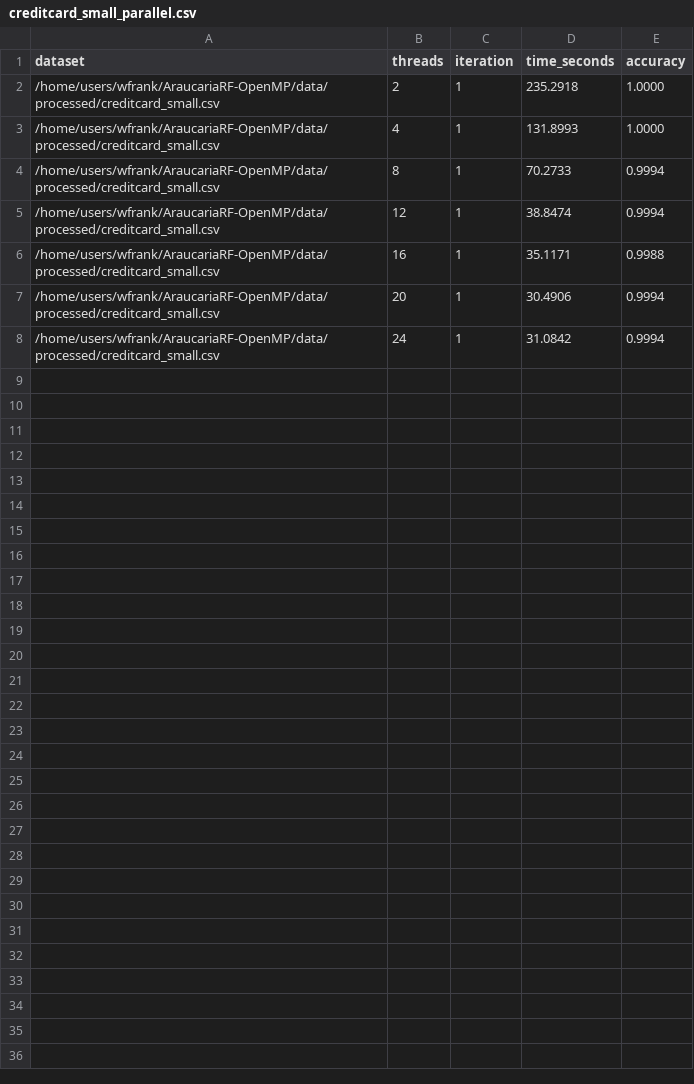
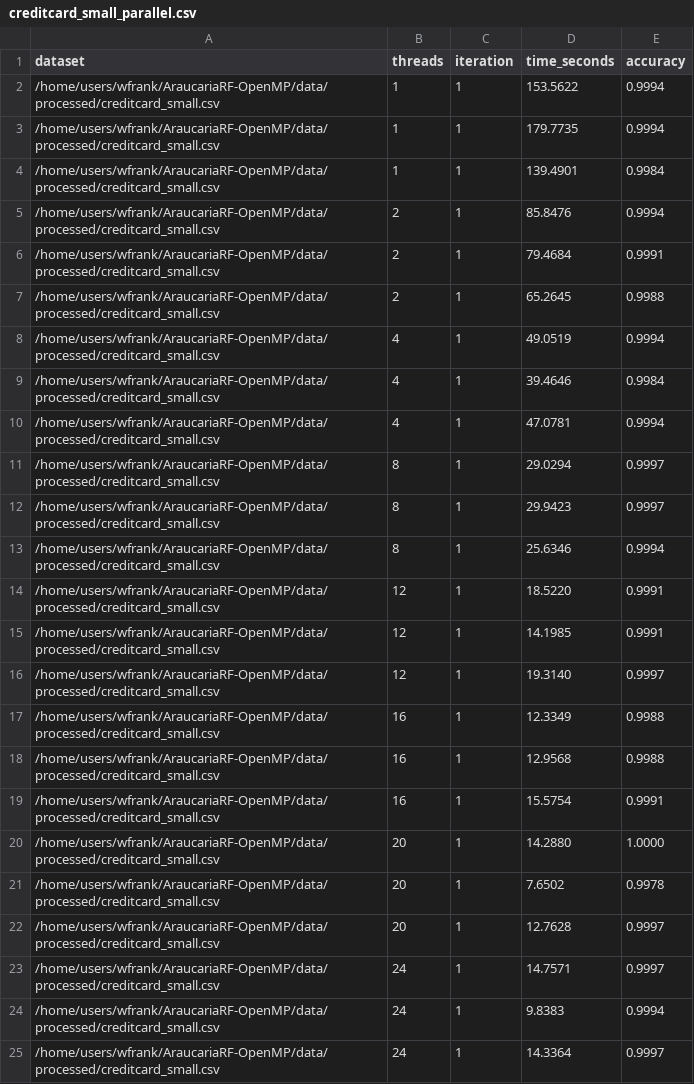
Before and after one commit to JoaoPedroFPK/AraucariaRF-OpenMP, a CSV file: pcad_results/performance/creditcard_small_parallel.csv, drawn as a sheet.

Commit message:
added new results from pcad

```diff
--- a/pcad_results/performance/creditcard_small_parallel.csv
+++ b/pcad_results/performance/creditcard_small_parallel.csv
@@ -1,8 +1,25 @@
 dataset,threads,iteration,time_seconds,accuracy
-/home/users/wfrank/AraucariaRF-OpenMP/data/processed/creditcard_small.csv,2,1,235.2918,1.0000
-/home/users/wfrank/AraucariaRF-OpenMP/data/processed/creditcard_small.csv,4,1,131.8993,1.0000
-/home/users/wfrank/AraucariaRF-OpenMP/data/processed/creditcard_small.csv,8,1,70.2733,0.9994
-/home/users/wfrank/AraucariaRF-OpenMP/data/processed/creditcard_small.csv,12,1,38.8474,0.9994
-/home/users/wfrank/AraucariaRF-OpenMP/data/processed/creditcard_small.csv,16,1,35.1171,0.9988
-/home/users/wfrank/AraucariaRF-OpenMP/data/processed/creditcard_small.csv,20,1,30.4906,0.9994
-/home/users/wfrank/AraucariaRF-OpenMP/data/processed/creditcard_small.csv,24,1,31.0842,0.9994
+/home/users/wfrank/AraucariaRF-OpenMP/data/processed/creditcard_small.csv,1,1,153.5622,0.9994
+/home/users/wfrank/AraucariaRF-OpenMP/data/processed/creditcard_small.csv,1,1,179.7735,0.9994
+/home/users/wfrank/AraucariaRF-OpenMP/data/processed/creditcard_small.csv,1,1,139.4901,0.9984
+/home/users/wfrank/AraucariaRF-OpenMP/data/processed/creditcard_small.csv,2,1,85.8476,0.9994
+/home/users/wfrank/AraucariaRF-OpenMP/data/processed/creditcard_small.csv,2,1,79.4684,0.9991
+/home/users/wfrank/AraucariaRF-OpenMP/data/processed/creditcard_small.csv,2,1,65.2645,0.9988
+/home/users/wfrank/AraucariaRF-OpenMP/data/processed/creditcard_small.csv,4,1,49.0519,0.9994
+/home/users/wfrank/AraucariaRF-OpenMP/data/processed/creditcard_small.csv,4,1,39.4646,0.9984
+/home/users/wfrank/AraucariaRF-OpenMP/data/processed/creditcard_small.csv,4,1,47.0781,0.9994
+/home/users/wfrank/AraucariaRF-OpenMP/data/processed/creditcard_small.csv,8,1,29.0294,0.9997
+/home/users/wfrank/AraucariaRF-OpenMP/data/processed/creditcard_small.csv,8,1,29.9423,0.9997
+/home/users/wfrank/AraucariaRF-OpenMP/data/processed/creditcard_small.csv,8,1,25.6346,0.9994
+/home/users/wfrank/AraucariaRF-OpenMP/data/processed/creditcard_small.csv,12,1,18.5220,0.9991
+/home/users/wfrank/AraucariaRF-OpenMP/data/processed/creditcard_small.csv,12,1,14.1985,0.9991
+/home/users/wfrank/AraucariaRF-OpenMP/data/processed/creditcard_small.csv,12,1,19.3140,0.9997
+/home/users/wfrank/AraucariaRF-OpenMP/data/processed/creditcard_small.csv,16,1,12.3349,0.9988
+/home/users/wfrank/AraucariaRF-OpenMP/data/processed/creditcard_small.csv,16,1,12.9568,0.9988
+/home/users/wfrank/AraucariaRF-OpenMP/data/processed/creditcard_small.csv,16,1,15.5754,0.9991
+/home/users/wfrank/AraucariaRF-OpenMP/data/processed/creditcard_small.csv,20,1,14.2880,1.0000
+/home/users/wfrank/AraucariaRF-OpenMP/data/processed/creditcard_small.csv,20,1,7.6502,0.9978
+/home/users/wfrank/AraucariaRF-OpenMP/data/processed/creditcard_small.csv,20,1,12.7628,0.9997
+/home/users/wfrank/AraucariaRF-OpenMP/data/processed/creditcard_small.csv,24,1,14.7571,0.9997
+/home/users/wfrank/AraucariaRF-OpenMP/data/processed/creditcard_small.csv,24,1,9.8383,0.9994
+/home/users/wfrank/AraucariaRF-OpenMP/data/processed/creditcard_small.csv,24,1,14.3364,0.9997
```
Also changed, not shown: pcad_results/performance/company_bankruptcy_parallel.csv, pcad_results/performance/student_performance_small_parallel.csv, 8 other files.
